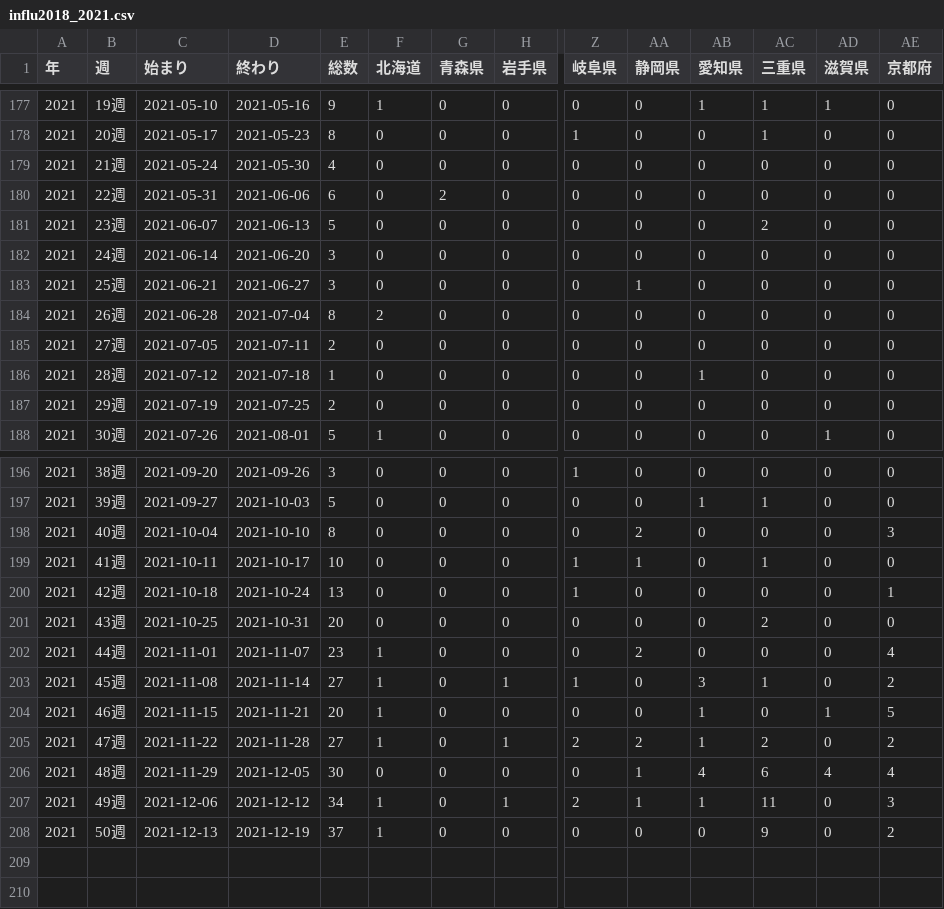
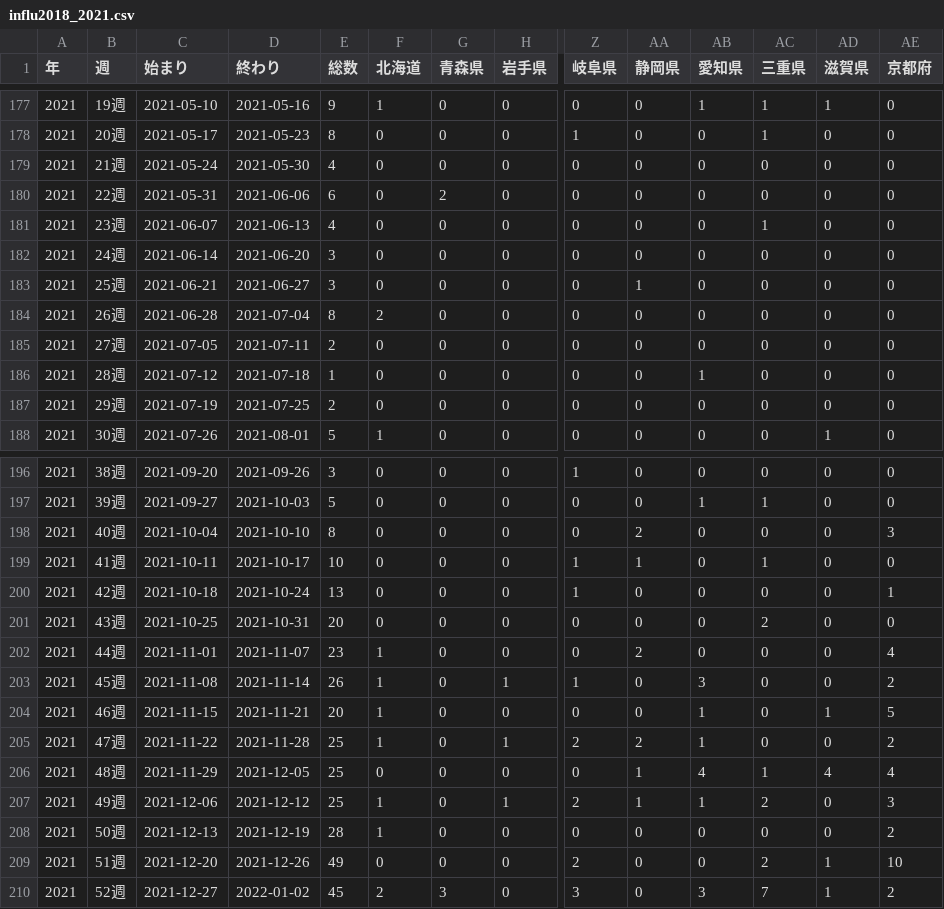
Before and after one commit to statrstart/statrstart.github.com, a CSV file: source/data/influ2018_2021.csv, drawn as a sheet; only a part is shown, gaps mark what is left out; rows hold the shown columns only; the diff names each change by its address in the sheet, - before the commit and + after, or states it on an @@ line.

Commit message:
Add files via upload

```diff
--- a/source/data/influ2018_2021.csv
+++ b/source/data/influ2018_2021.csv
-E181 (総数): 5
+E181 (総数): 4
-AC181 (三重県): 2
+AC181 (三重県): 1
-E203 (総数): 27
+E203 (総数): 26
-AC203 (三重県): 1
+AC203 (三重県): 0
-E205 (総数): 27
+E205 (総数): 25
-AC205 (三重県): 2
+AC205 (三重県): 0
-E206 (総数): 30
+E206 (総数): 25
-AC206 (三重県): 6
+AC206 (三重県): 1
-E207 (総数): 34
+E207 (総数): 25
-AC207 (三重県): 11
+AC207 (三重県): 2
-E208 (総数): 37
+E208 (総数): 28
-AC208 (三重県): 9
+AC208 (三重県): 0
+row 209: 2021 | 51週 | 2021-12-20 | 2021-12-26 | 49 | 0 | 0 | 0 | 2 | 0 | 0 | 2 | 1 | 10
+row 210: 2021 | 52週 | 2021-12-27 | 2022-01-02 | 45 | 2 | 3 | 0 | 3 | 0 | 3 | 7 | 1 | 2
```
